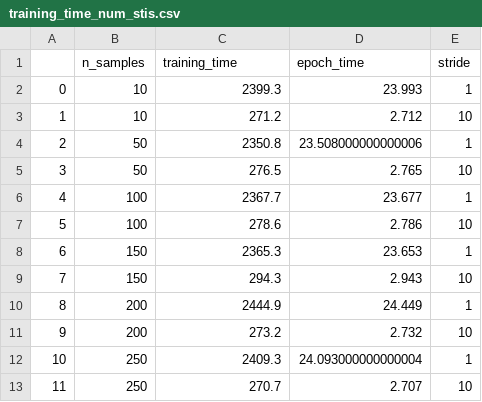
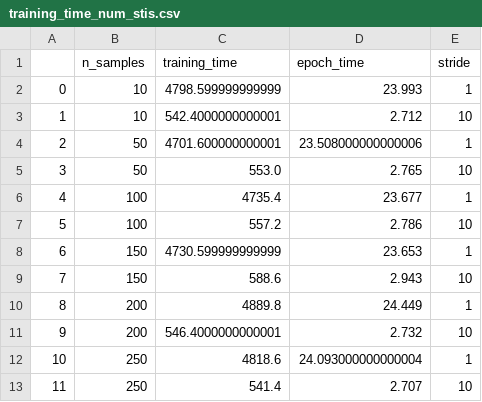
Before and after one commit to omerh18/INSTINCT, a CSV file: ClassificationResults/training_time_num_stis.csv, drawn as a sheet.

```diff
--- a/ClassificationResults/training_time_num_stis.csv
+++ b/ClassificationResults/training_time_num_stis.csv
@@ -1,13 +1,13 @@
 ,n_samples,training_time,epoch_time,stride
-0,10,2399.3,23.993,1
-1,10,271.2,2.712,10
-2,50,2350.8,23.508000000000006,1
-3,50,276.5,2.765,10
-4,100,2367.7,23.677,1
-5,100,278.6,2.786,10
-6,150,2365.3,23.653,1
-7,150,294.3,2.943,10
-8,200,2444.9,24.449,1
-9,200,273.2,2.732,10
-10,250,2409.3,24.093000000000004,1
-11,250,270.7,2.707,10
+0,10,4798.599999999999,23.993,1
+1,10,542.4000000000001,2.712,10
+2,50,4701.600000000001,23.508000000000006,1
+3,50,553.0,2.765,10
+4,100,4735.4,23.677,1
+5,100,557.2,2.786,10
+6,150,4730.599999999999,23.653,1
+7,150,588.6,2.943,10
+8,200,4889.8,24.449,1
+9,200,546.4000000000001,2.732,10
+10,250,4818.6,24.093000000000004,1
+11,250,541.4,2.707,10
```
Also changed, not shown: ClassificationResults/training_time_num_entities.csv, ClassificationResults/training_time_num_symbols.csv, 5 other files.
